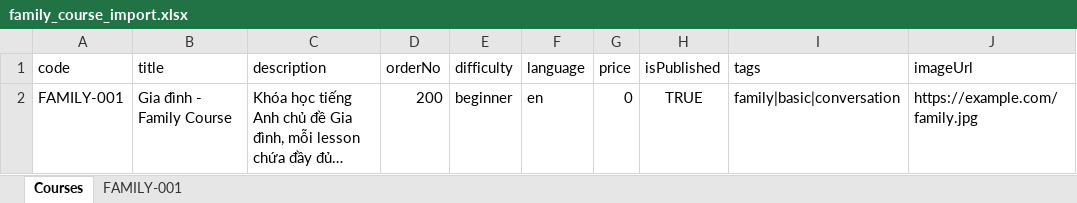
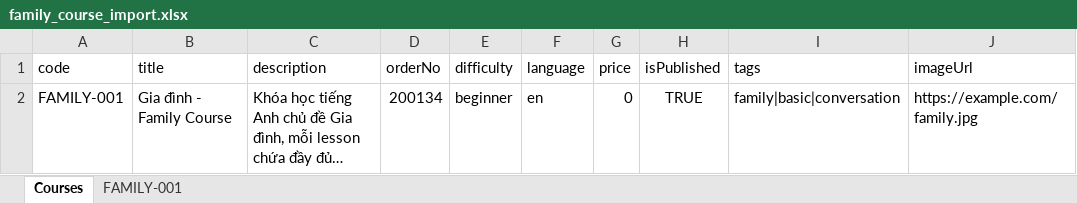
Before and after one commit to lehau17/app-english-be, an Excel workbook: temp-uploads/family_course_import.xlsx, sheet Courses, drawn as a sheet; only a part is shown; long unchanged cells end in …; values as stored, in another font and other column widths than the file's, no borders; the diff names each change by its address in the sheet, - before the commit and + after, or states it on an @@ line.

```diff
--- a/temp-uploads/family_course_import.xlsx (sheet Courses)
+++ b/temp-uploads/family_course_import.xlsx (sheet Courses)
-D2 (orderNo): 200
+D2 (orderNo): 200134
```
Also changed, not shown: 6 other files.
